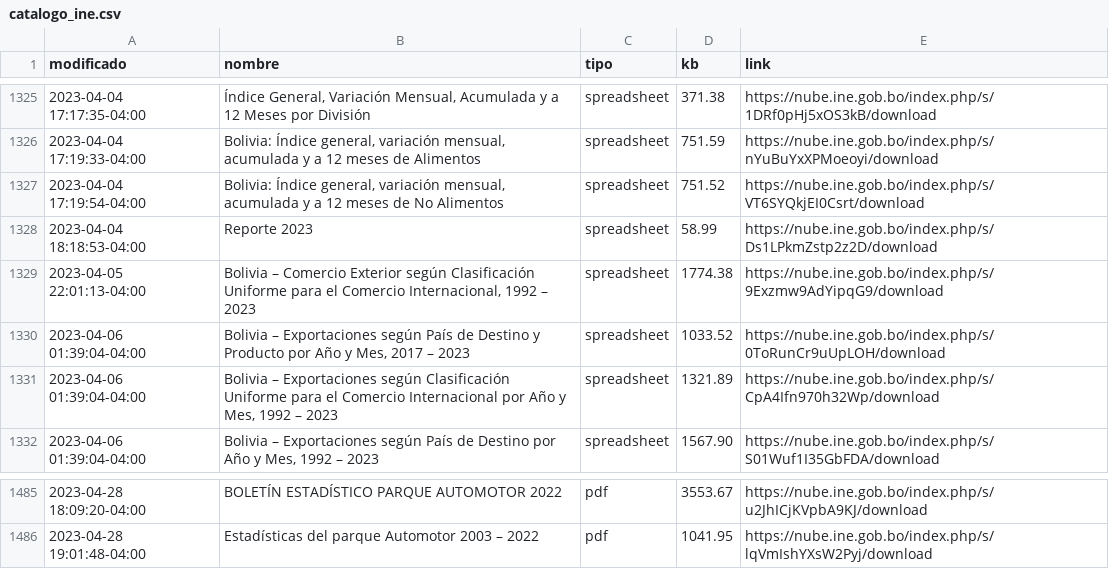
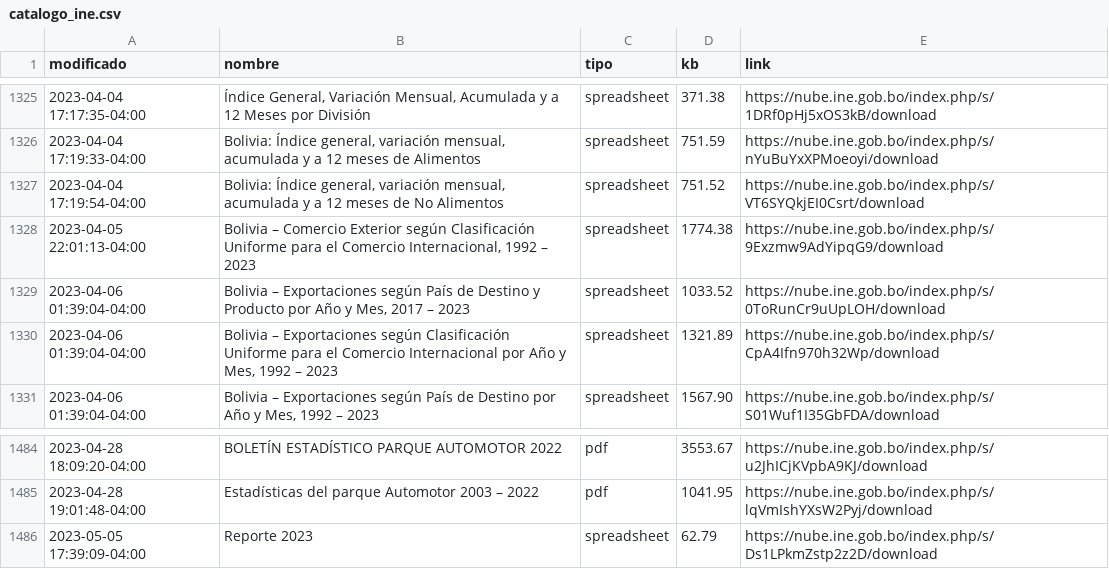
Before and after one commit to mauforonda/catalogo-ine, a CSV file: catalogo_ine.csv, drawn as a sheet; only a part is shown, gaps mark what is left out; removed rows and columns are numbered as before the commit, all else as after; the diff names each change by its address in the sheet, - before the commit and + after, or states it on an @@ line.

```diff
--- a/catalogo_ine.csv
+++ b/catalogo_ine.csv
-row 1328: 2023-04-04 18:18:53-04:00 | Reporte 2023 | spreadsheet | 58.99 | https://nube.ine.gob.bo/index.php/s/Ds1LPkmZstp2z2D/download
+row 1486: 2023-05-05 17:39:09-04:00 | Reporte 2023 | spreadsheet | 62.79 | https://nube.ine.gob.bo/index.php/s/Ds1LPkmZstp2z2D/download
```
Also changed, not shown: catalogo_ine_historial.csv.
